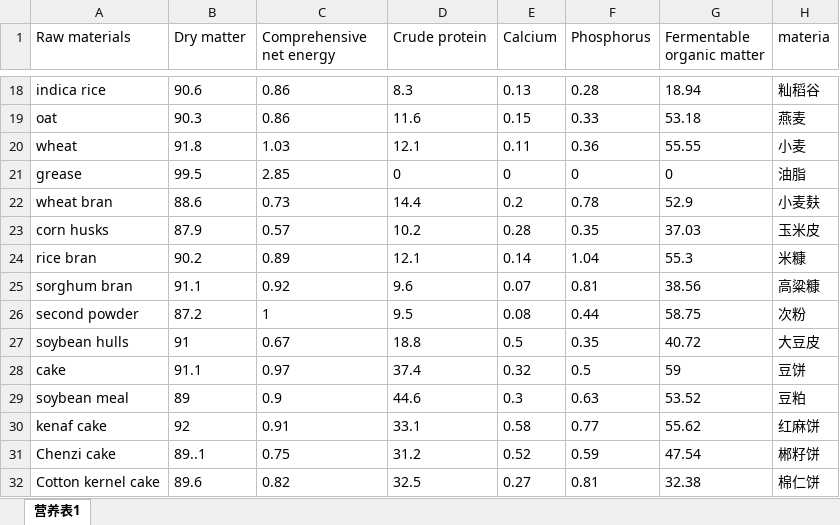
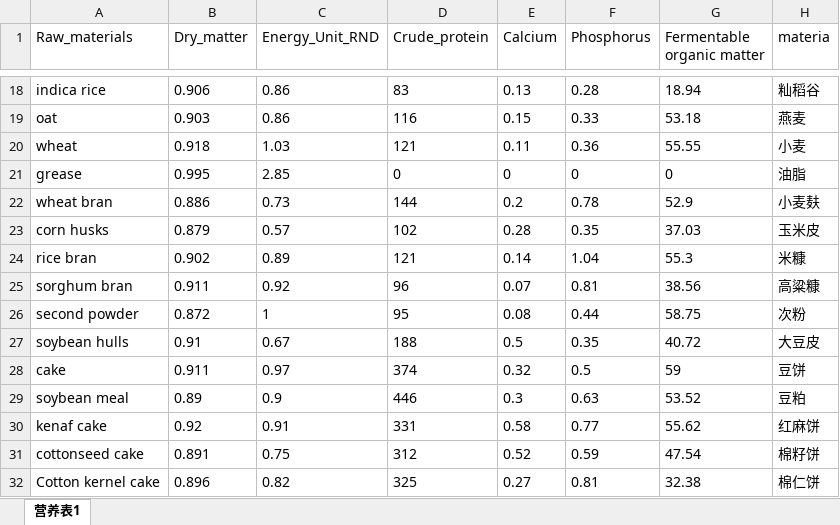
Before and after one commit to xug15/cattle_nutrition, an Excel workbook: data/nutrion.value.xlsx, sheet 营养表1, drawn as a sheet; only a part is shown, gaps mark what is left out; values as stored, in another font and other column widths than the file's, no borders; the diff covers the shown part only; the diff names each change by its address in the sheet, - before the commit and + after, or states it on an @@ line.

```diff
--- a/data/nutrion.value.xlsx (sheet 营养表1)
+++ b/data/nutrion.value.xlsx (sheet 营养表1)
-A1: Raw materials
+A1: Raw_materials
-B1: Dry matter
+B1: Dry_matter
-C1: Comprehensive net energy
+C1: Energy_Unit_RND
-D1: Crude protein
+D1: Crude_protein
-B18 (Dry_matter): 90.6
+B18 (Dry_matter): 0.906
-D18 (Crude_protein): 8.3
+D18 (Crude_protein): 83
-B19 (Dry_matter): 90.3
+B19 (Dry_matter): 0.903
-D19 (Crude_protein): 11.6
+D19 (Crude_protein): 116
-B20 (Dry_matter): 91.8
+B20 (Dry_matter): 0.918
-D20 (Crude_protein): 12.1
+D20 (Crude_protein): 121
-B21 (Dry_matter): 99.5
+B21 (Dry_matter): 0.995
-B22 (Dry_matter): 88.6
+B22 (Dry_matter): 0.886
-D22 (Crude_protein): 14.4
+D22 (Crude_protein): 144
-B23 (Dry_matter): 87.9
+B23 (Dry_matter): 0.879
-D23 (Crude_protein): 10.2
+D23 (Crude_protein): 102
-B24 (Dry_matter): 90.2
+B24 (Dry_matter): 0.902
-D24 (Crude_protein): 12.1
+D24 (Crude_protein): 121
-B25 (Dry_matter): 91.1
+B25 (Dry_matter): 0.911
-D25 (Crude_protein): 9.6
+D25 (Crude_protein): 96
-B26 (Dry_matter): 87.2
+B26 (Dry_matter): 0.872
-D26 (Crude_protein): 9.5
+D26 (Crude_protein): 95
-B27 (Dry_matter): 91
+B27 (Dry_matter): 0.91
-D27 (Crude_protein): 18.8
+D27 (Crude_protein): 188
-B28 (Dry_matter): 91.1
+B28 (Dry_matter): 0.911
-D28 (Crude_protein): 37.4
+D28 (Crude_protein): 374
-B29 (Dry_matter): 89
+B29 (Dry_matter): 0.89
-D29 (Crude_protein): 44.6
+D29 (Crude_protein): 446
-B30 (Dry_matter): 92
+B30 (Dry_matter): 0.92
-D30 (Crude_protein): 33.1
+D30 (Crude_protein): 331
-A31 (Raw_materials): Chenzi cake
+A31 (Raw_materials): cottonseed cake
-B31 (Dry_matter): 89..1
+B31 (Dry_matter): 0.891
-D31 (Crude_protein): 31.2
+D31 (Crude_protein): 312
-H31 (materia): 郴籽饼
+H31 (materia): 棉籽饼
-B32 (Dry_matter): 89.6
+B32 (Dry_matter): 0.896
-D32 (Crude_protein): 32.5
+D32 (Crude_protein): 325
```
Also changed, not shown: 110 edited cells elsewhere in this sheet, 3 other files.
